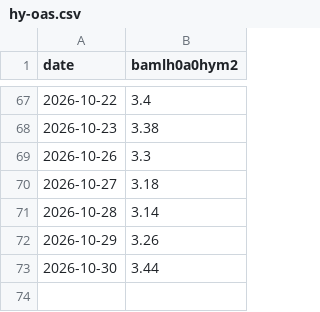
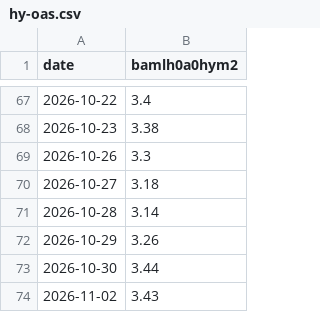
Before and after one commit to shafferusa/intelligence-terminal, a CSV file: state/market-history/hy-oas.csv, drawn as a sheet; only a part is shown, gaps mark what is left out.

```diff
--- a/state/market-history/hy-oas.csv
+++ b/state/market-history/hy-oas.csv
@@ -73 +73,2 @@ date,bamlh0a0hym2
 2026-10-30,3.44
+2026-11-02,3.43
```
Also changed, not shown: 8 other files.
